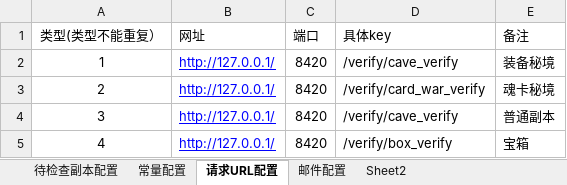
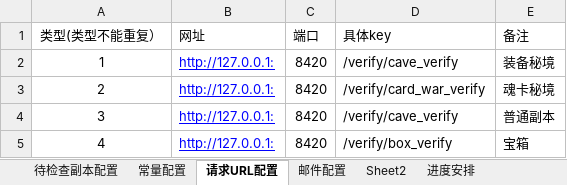
Before and after one commit to jingshuiliushen1990/stageFallCgeck, an Excel workbook: config.xlsx, sheet 请求URL配置, drawn as a sheet; values as stored, in another font and other column widths than the file's, no borders; the diff names each change by its address in the sheet, - before the commit and + after, or states it on an @@ line.

```diff
--- a/config.xlsx (sheet 请求URL配置)
+++ b/config.xlsx (sheet 请求URL配置)
+sheet tab: 进度安排
-B2:B5 (网址): http://127.0.0.1/
+B2:B5 (网址): http://127.0.0.1:
```
Also changed, not shown: sheet 待检查副本配置, sheet 常量配置, charts or pictures, 9 other files.
